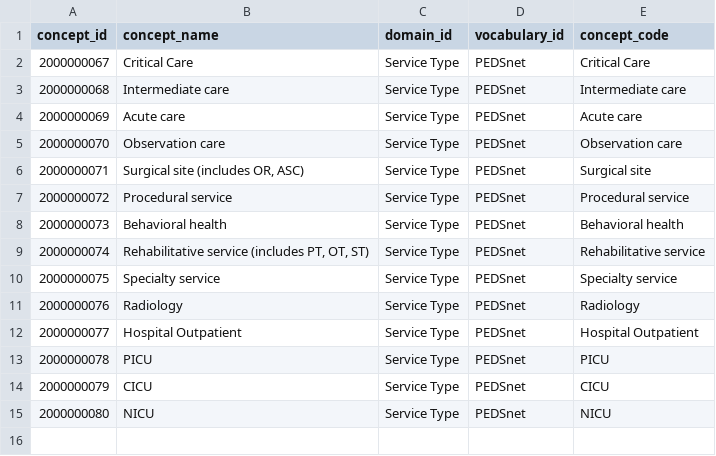
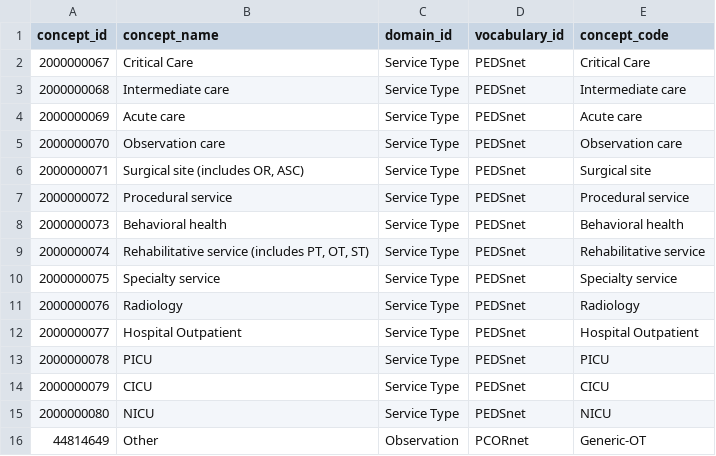
Before and after one commit to PEDSnet/dqa_library, a CSV file: scripts/specs/valueset_service.csv, drawn as a sheet; the diff names each change by its address in the sheet, - before the commit and + after, or states it on an @@ line.

```diff
--- a/scripts/specs/valueset_service.csv
+++ b/scripts/specs/valueset_service.csv
+row 16: 44814649 | Other | Observation | PCORnet | Generic-OT
```
Also changed, not shown: scripts/specs/valueset_ethnicity.csv, 4 other files.
